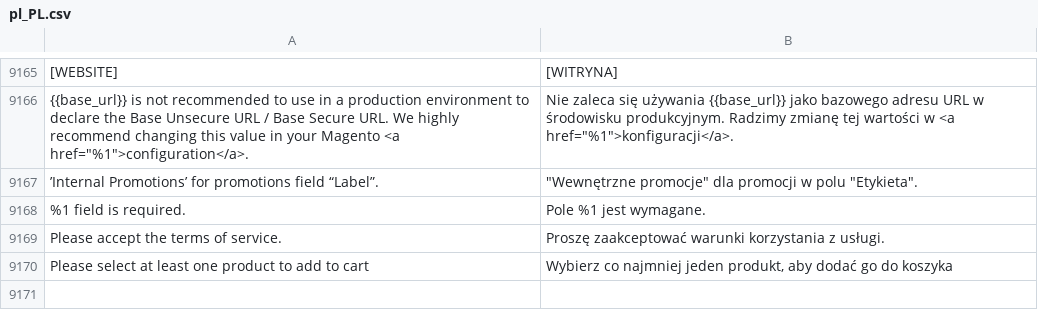
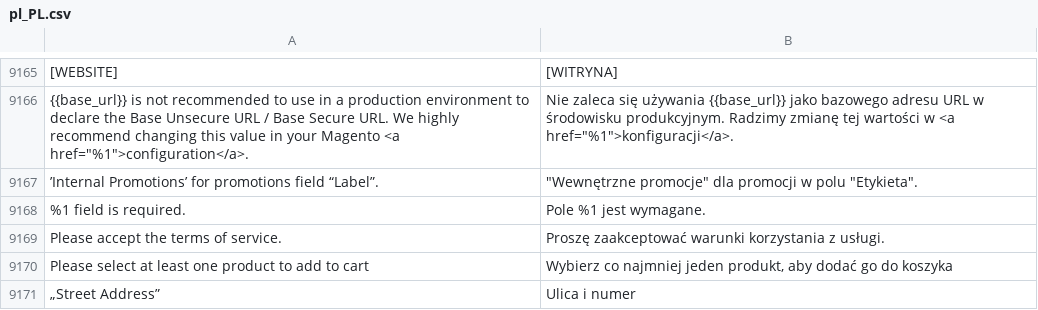
Before and after one commit to GARDENLAWN/hyvatheme, a CSV file: i18n/pl_PL.csv, drawn as a sheet; only a part is shown, gaps mark what is left out; the diff names each change by its address in the sheet, - before the commit and + after, or states it on an @@ line.

Commit message:
Init

```diff
--- a/i18n/pl_PL.csv
+++ b/i18n/pl_PL.csv
+row 9171: „Street Address” | Ulica i numer
```
